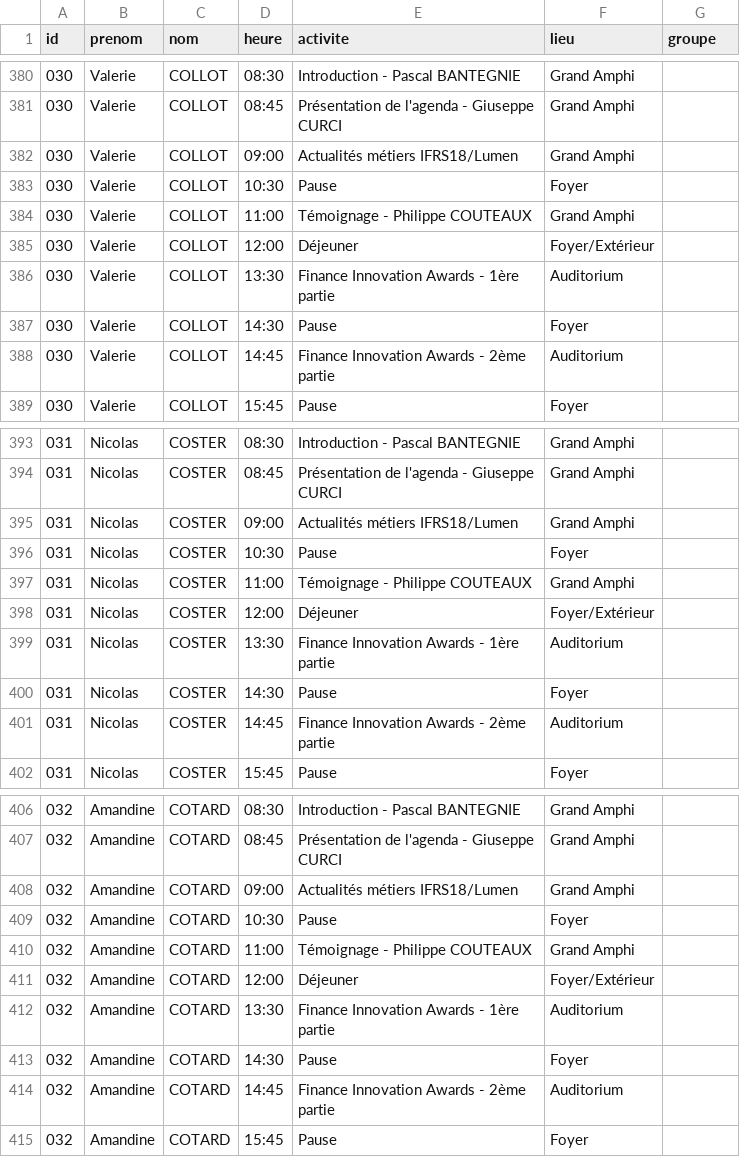
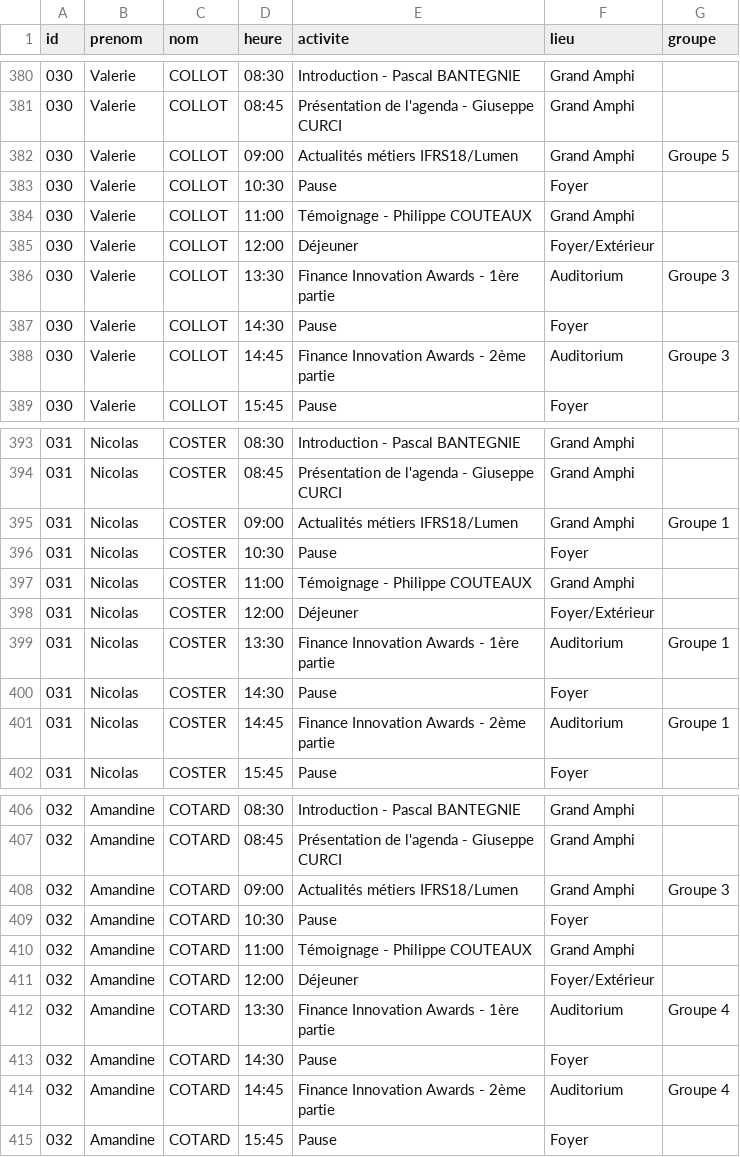
Before and after one commit to romylxbr/TEST2, a CSV file: planning.csv, drawn as a sheet; only a part is shown, gaps mark what is left out.

Commit message:
Update planning.csv

```diff
--- a/planning.csv
+++ b/planning.csv
@@ -381,3 +381,3 @@ id;prenom;nom;heure;activite;lieu;groupe
 030;Valerie;COLLOT;08:45;Présentation de l'agenda - Giuseppe CURCI;Grand Amphi;
-030;Valerie;COLLOT;09:00;Actualités métiers IFRS18/Lumen;Grand Amphi;
+030;Valerie;COLLOT;09:00;Actualités métiers IFRS18/Lumen;Grand Amphi;Groupe 5;
 030;Valerie;COLLOT;10:30;Pause;Foyer;
@@ -385,5 +385,5 @@ id;prenom;nom;heure;activite;lieu;groupe
 030;Valerie;COLLOT;12:00;Déjeuner;Foyer/Extérieur;
-030;Valerie;COLLOT;13:30;Finance Innovation Awards - 1ère partie;Auditorium;
+030;Valerie;COLLOT;13:30;Finance Innovation Awards - 1ère partie;Auditorium;Groupe 3;
 030;Valerie;COLLOT;14:30;Pause;Foyer;
-030;Valerie;COLLOT;14:45;Finance Innovation Awards - 2ème partie;Auditorium;
+030;Valerie;COLLOT;14:45;Finance Innovation Awards - 2ème partie;Auditorium;Groupe 3;
 030;Valerie;COLLOT;15:45;Pause;Foyer;
@@ -394,3 +394,3 @@ id;prenom;nom;heure;activite;lieu;groupe
 031;Nicolas;COSTER;08:45;Présentation de l'agenda - Giuseppe CURCI;Grand Amphi;
-031;Nicolas;COSTER;09:00;Actualités métiers IFRS18/Lumen;Grand Amphi;
+031;Nicolas;COSTER;09:00;Actualités métiers IFRS18/Lumen;Grand Amphi;Groupe 1;
 031;Nicolas;COSTER;10:30;Pause;Foyer;
@@ -398,5 +398,5 @@ id;prenom;nom;heure;activite;lieu;groupe
 031;Nicolas;COSTER;12:00;Déjeuner;Foyer/Extérieur;
-031;Nicolas;COSTER;13:30;Finance Innovation Awards - 1ère partie;Auditorium;
+031;Nicolas;COSTER;13:30;Finance Innovation Awards - 1ère partie;Auditorium;Groupe 1;
 031;Nicolas;COSTER;14:30;Pause;Foyer;
-031;Nicolas;COSTER;14:45;Finance Innovation Awards - 2ème partie;Auditorium;
+031;Nicolas;COSTER;14:45;Finance Innovation Awards - 2ème partie;Auditorium;Groupe 1;
 031;Nicolas;COSTER;15:45;Pause;Foyer;
@@ -407,3 +407,3 @@ id;prenom;nom;heure;activite;lieu;groupe
 032;Amandine;COTARD;08:45;Présentation de l'agenda - Giuseppe CURCI;Grand Amphi;
-032;Amandine;COTARD;09:00;Actualités métiers IFRS18/Lumen;Grand Amphi;
+032;Amandine;COTARD;09:00;Actualités métiers IFRS18/Lumen;Grand Amphi;Groupe 3;
 032;Amandine;COTARD;10:30;Pause;Foyer;
@@ -411,5 +411,5 @@ id;prenom;nom;heure;activite;lieu;groupe
 032;Amandine;COTARD;12:00;Déjeuner;Foyer/Extérieur;
-032;Amandine;COTARD;13:30;Finance Innovation Awards - 1ère partie;Auditorium;
+032;Amandine;COTARD;13:30;Finance Innovation Awards - 1ère partie;Auditorium;Groupe 4;
 032;Amandine;COTARD;14:30;Pause;Foyer;
-032;Amandine;COTARD;14:45;Finance Innovation Awards - 2ème partie;Auditorium;
+032;Amandine;COTARD;14:45;Finance Innovation Awards - 2ème partie;Auditorium;Groupe 4;
 032;Amandine;COTARD;15:45;Pause;Foyer;
```
